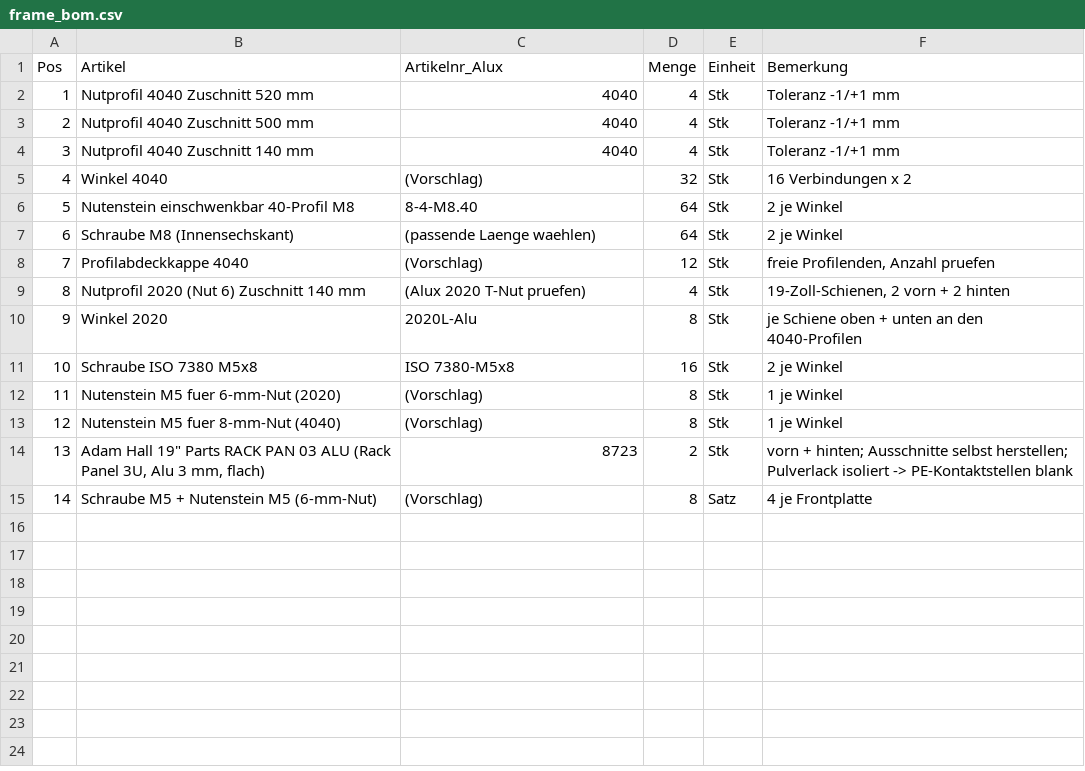
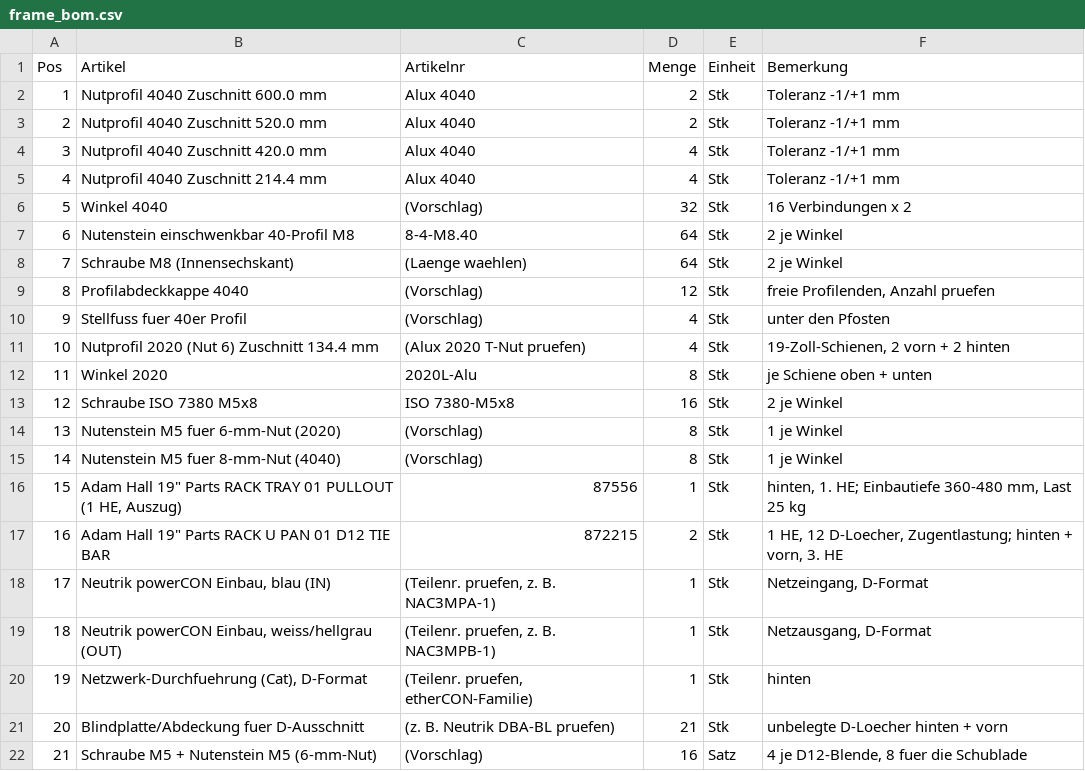
Before and after one commit to soulid23/open-ora, a CSV file: bom/frame_bom.csv, drawn as a sheet; addresses are those after the commit; the diff names each change by its address in the sheet, - before the commit and + after, or states it on an @@ line.

Commit message:
Rack-Dokumentation, Sicherheitshinweise und Stückliste aktualisiert

```diff
--- a/bom/frame_bom.csv
+++ b/bom/frame_bom.csv
-C1: Artikelnr_Alux
+C1: Artikelnr
+row 2: 1 | Nutprofil 4040 Zuschnitt 600.0 mm | Alux 4040 | 2 | Stk | Toleranz -1/+1 mm
@@ column A (Pos) renumbered from row 3 down @@
-B3 (Artikel): Nutprofil 4040 Zuschnitt 520 mm
+B3 (Artikel): Nutprofil 4040 Zuschnitt 520.0 mm
-C3:C5 (Artikelnr): 4040
+C3:C5 (Artikelnr): Alux 4040
-D3 (Menge): 4
+D3 (Menge): 2
-B4 (Artikel): Nutprofil 4040 Zuschnitt 500 mm
+B4 (Artikel): Nutprofil 4040 Zuschnitt 420.0 mm
-B5 (Artikel): Nutprofil 4040 Zuschnitt 140 mm
+B5 (Artikel): Nutprofil 4040 Zuschnitt 214.4 mm
-C8 (Artikelnr): (passende Laenge waehlen)
+C8 (Artikelnr): (Laenge waehlen)
+row 10: 9 | Stellfuss fuer 40er Profil | (Vorschlag) | 4 | Stk | unter den Pfosten
-B11 (Artikel): Nutprofil 2020 (Nut 6) Zuschnitt 140 mm
+B11 (Artikel): Nutprofil 2020 (Nut 6) Zuschnitt 134.4 mm
-F12 (Bemerkung): je Schiene oben + unten an den 4040-Profilen
+F12 (Bemerkung): je Schiene oben + unten
+row 16: 15 | Adam Hall 19" Parts RACK TRAY 01 PULLOUT (1 HE, Auszug) | 87556 | 1 | Stk | hinten, 1. HE; Einbautiefe 360-480 mm, Last 25 kg
-B17 (Artikel): …Parts RACK PAN 03 ALU (Rack Panel 3U, Alu 3 mm, flach)
+B17 (Artikel): …Parts RACK U PAN 01 D12 TIE BAR
-C17 (Artikelnr): 8723
+C17 (Artikelnr): 872215
-F17 (Bemerkung): vorn + hinten; Ausschnitte selbst herstellen; Pulverlack isoliert -> PE-Kontaktstellen blank
+F17 (Bemerkung): 1 HE, 12 D-Loecher, Zugentlastung; hinten + vorn, 3. HE
+row 18: 17 | Neutrik powerCON Einbau, blau (IN) | (Teilenr. pruefen, z. B. NAC3MPA-1) | 1 | Stk | Netzeingang, D-Format
+row 19: 18 | Neutrik powerCON Einbau, weiss/hellgrau (OUT) | (Teilenr. pruefen, z. B. NAC3MPB-1) | 1 | Stk | Netzausgang, D-Format
+row 20: 19 | Netzwerk-Durchfuehrung (Cat), D-Format | (Teilenr. pruefen, etherCON-Familie) | 1 | Stk | hinten
+row 21: 20 | Blindplatte/Abdeckung fuer D-Ausschnitt | (z. B. Neutrik DBA-BL pruefen) | 21 | Stk | unbelegte D-Loecher hinten + vorn
-D22 (Menge): 8
+D22 (Menge): 16
-F22 (Bemerkung): 4 je Frontplatte
+F22 (Bemerkung): 4 je D12-Blende, 8 fuer die Schublade
```
Also changed, not shown: 5 other files.
